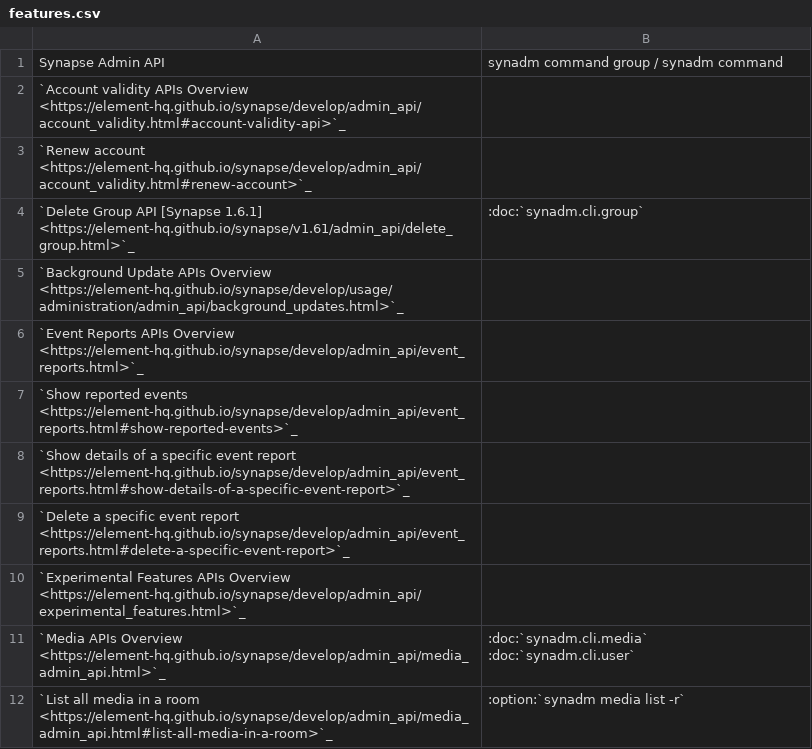
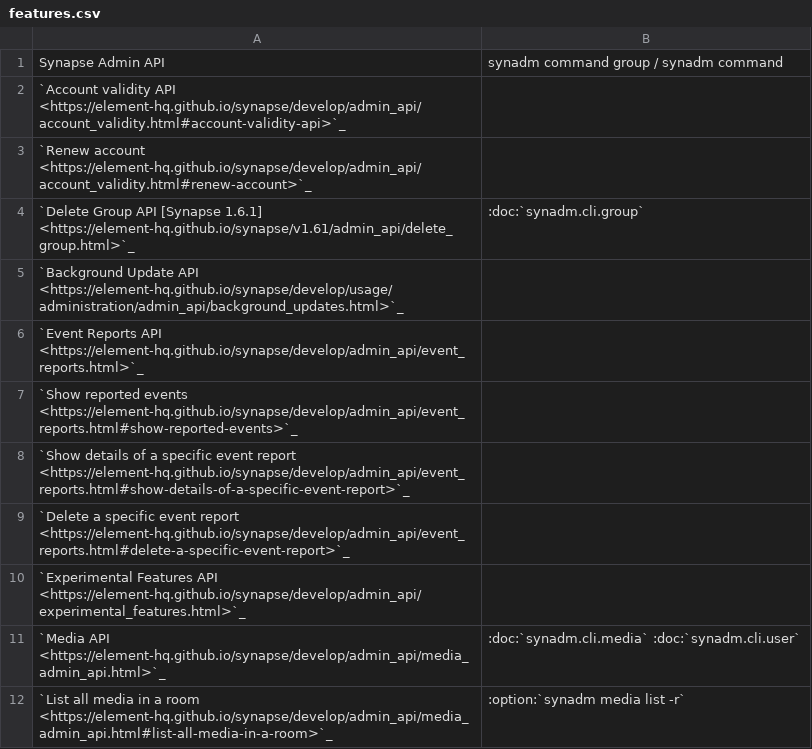
Before and after one commit to JOJ0/synadm, a CSV file: doc/source/features.csv, drawn as a sheet; only a part is shown; the diff covers the shown part only.

Commit message:
Remove all linebreaks (right column) in features.csv
and remove "Overview" suffix for main-api-docs-links

```diff
--- a/doc/source/features.csv
+++ b/doc/source/features.csv
@@ -1,7 +1,7 @@
 Synapse Admin API,synadm command group / synadm command
-"`Account validity APIs Overview <https://element-hq.github.io/synapse/develop/admin_api/account_validity.html#account-validity-api>`_",
+"`Account validity API <https://element-hq.github.io/synapse/develop/admin_api/account_validity.html#account-validity-api>`_",
 "  `Renew account <https://element-hq.github.io/synapse/develop/admin_api/account_validity.html#renew-account>`_",
 "`Delete Group API [Synapse 1.6.1] <https://element-hq.github.io/synapse/v1.61/admin_api/delete_group.html>`_",:doc:`synadm.cli.group`
-"`Background Update APIs Overview <https://element-hq.github.io/synapse/develop/usage/administration/admin_api/background_updates.html>`_",
-"`Event Reports APIs Overview <https://element-hq.github.io/synapse/develop/admin_api/event_reports.html>`_",
+"`Background Update API <https://element-hq.github.io/synapse/develop/usage/administration/admin_api/background_updates.html>`_",
+"`Event Reports API <https://element-hq.github.io/synapse/develop/admin_api/event_reports.html>`_",
 "  `Show reported events <https://element-hq.github.io/synapse/develop/admin_api/event_reports.html#show-reported-events>`_",
@@ -9,5 +9,4 @@ Synapse Admin API,synadm command group / synadm command
 "  `Delete a specific event report <https://element-hq.github.io/synapse/develop/admin_api/event_reports.html#delete-a-specific-event-report>`_",
-"`Experimental Features APIs Overview <https://element-hq.github.io/synapse/develop/admin_api/experimental_features.html>`_",
-"`Media APIs Overview <https://element-hq.github.io/synapse/develop/admin_api/media_admin_api.html>`_",":doc:`synadm.cli.media`
-:doc:`synadm.cli.user`"
+"`Experimental Features API <https://element-hq.github.io/synapse/develop/admin_api/experimental_features.html>`_",
+"`Media API <https://element-hq.github.io/synapse/develop/admin_api/media_admin_api.html>`_",":doc:`synadm.cli.media` :doc:`synadm.cli.user`"
 "  `List all media in a room <https://element-hq.github.io/synapse/develop/admin_api/media_admin_api.html#list-all-media-in-a-room>`_",:option:`synadm media list -r`
```
Also changed, not shown: 9 edited cells elsewhere in this file.
